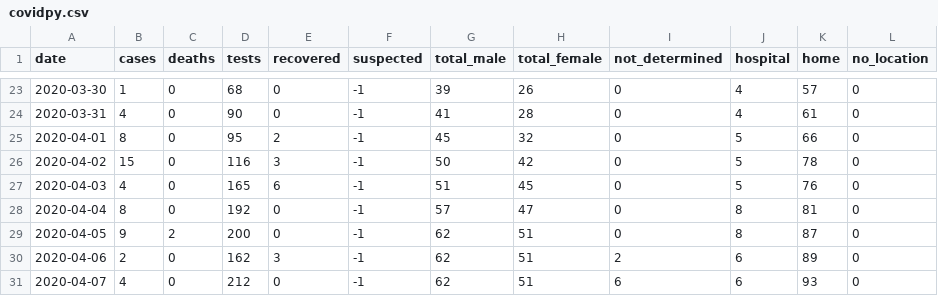
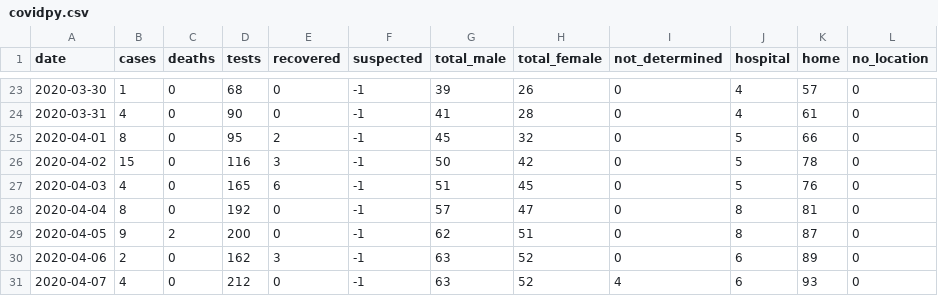
Before and after one commit to torresmateo/covidpy-rest, a CSV file: data/covidpy.csv, drawn as a sheet; only a part is shown, gaps mark what is left out.

Commit message:
update data

```diff
--- a/data/covidpy.csv
+++ b/data/covidpy.csv
@@ -29,3 +29,3 @@ date,cases,deaths,tests,recovered,suspected,total_male,total_female,not_determin
 2020-04-05, 9,2,200,0,-1,62,51, 0,8,87, 0
-2020-04-06, 2,0,162,3,-1,62,51, 2,6,89, 0
-2020-04-07, 4,0,212,0,-1,62,51, 6,6,93, 0
+2020-04-06, 2,0,162,3,-1,63,52, 0,6,89, 0
+2020-04-07, 4,0,212,0,-1,63,52, 4,6,93, 0
```
